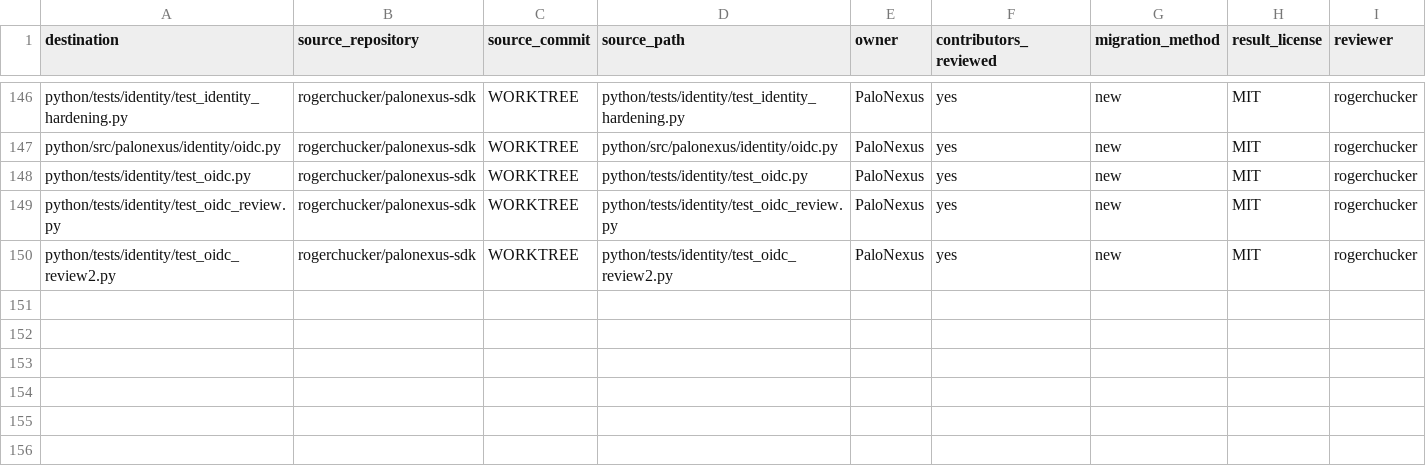
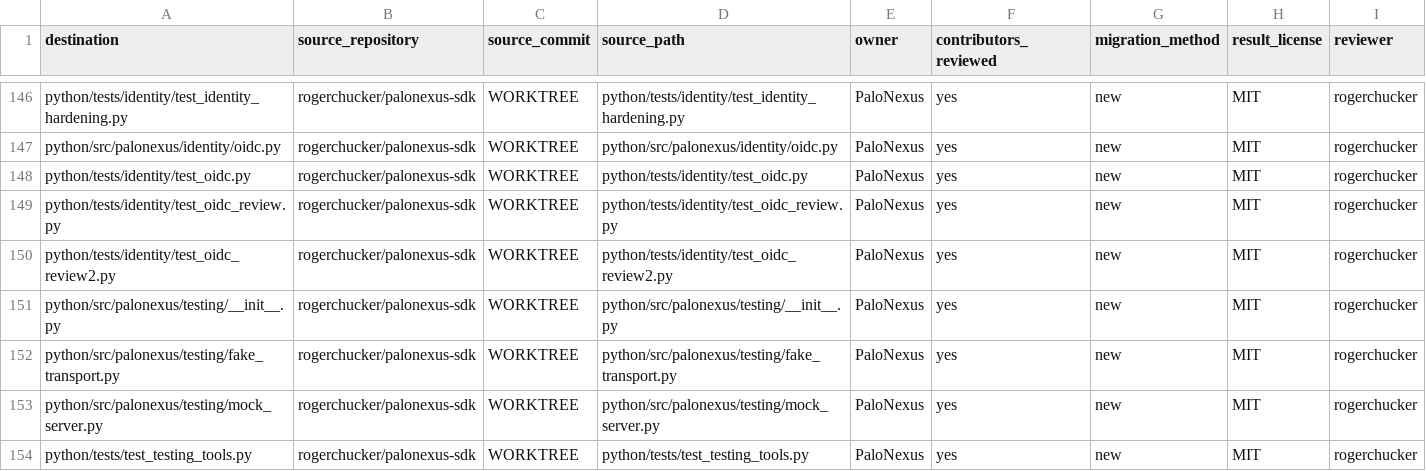
Before and after one commit to rogerchucker/palonexus-sdk, a CSV file: docs/legal/PROVENANCE.csv, drawn as a sheet; only a part is shown, gaps mark what is left out.

Commit message:
feat(python): add testing transports and mock server
Signed-off-by: Rajarshi Chakraborty <rajarshic@gmail.com>

```diff
--- a/docs/legal/PROVENANCE.csv
+++ b/docs/legal/PROVENANCE.csv
@@ -150 +150,5 @@ python/tests/identity/test_oidc_review.py,rogerchucker/palonexus-sdk,WORKTREE,py
 python/tests/identity/test_oidc_review2.py,rogerchucker/palonexus-sdk,WORKTREE,python/tests/identity/test_oidc_review2.py,PaloNexus,yes,new,MIT,rogerchucker
+python/src/palonexus/testing/__init__.py,rogerchucker/palonexus-sdk,WORKTREE,python/src/palonexus/testing/__init__.py,PaloNexus,yes,new,MIT,rogerchucker
+python/src/palonexus/testing/fake_transport.py,rogerchucker/palonexus-sdk,WORKTREE,python/src/palonexus/testing/fake_transport.py,PaloNexus,yes,new,MIT,rogerchucker
+python/src/palonexus/testing/mock_server.py,rogerchucker/palonexus-sdk,WORKTREE,python/src/palonexus/testing/mock_server.py,PaloNexus,yes,new,MIT,rogerchucker
+python/tests/test_testing_tools.py,rogerchucker/palonexus-sdk,WORKTREE,python/tests/test_testing_tools.py,PaloNexus,yes,new,MIT,rogerchucker
```
Also changed, not shown: 4 other files.
